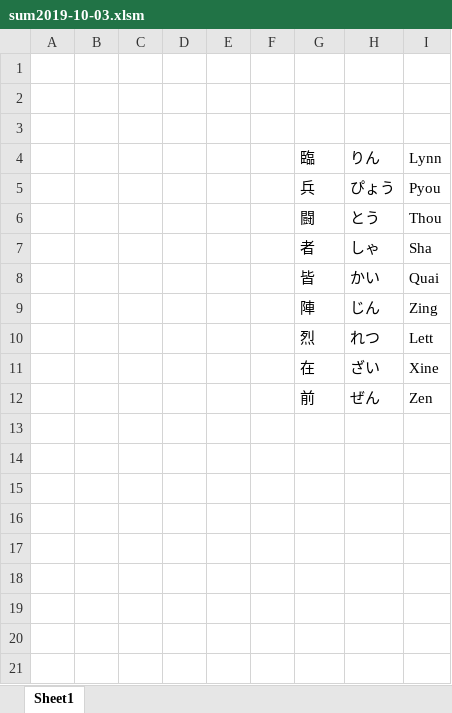
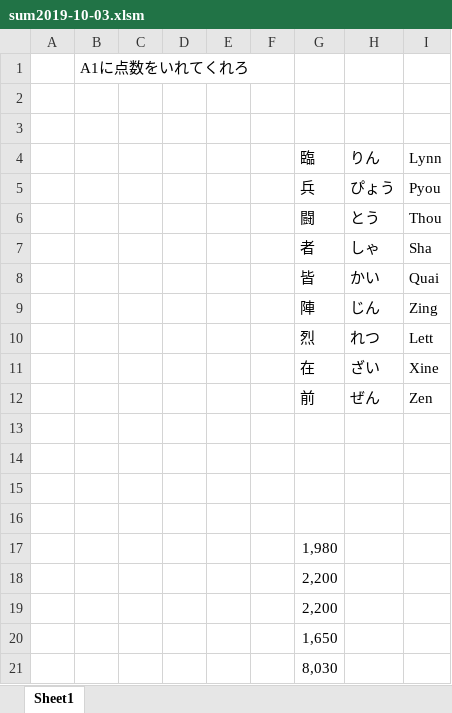
Before and after one commit to IchiroHonma/Neko_V, an Excel workbook: sum2019-10-03.xlsm, sheet Sheet1, drawn as a sheet; values as stored, in another font and other column widths than the file's, no borders; the diff names each change by its address in the sheet, - before the commit and + after, or states it on an @@ line.

Commit message:
2019-10-07

```diff
--- a/sum2019-10-03.xlsm (sheet Sheet1)
+++ b/sum2019-10-03.xlsm (sheet Sheet1)
-B1: (empty)
+B1: A1に点数をいれてくれろ
+row 13: (empty)
+row 14: (empty)
+row 15: (empty)
+row 16: (empty)
+row 17:  |  |  |  |  |  | 1,980
+row 18:  |  |  |  |  |  | 2,200
+row 19:  |  |  |  |  |  | 2,200
+row 20:  |  |  |  |  |  | 1,650
+row 21:  |  |  |  |  |  | 8,030
```
